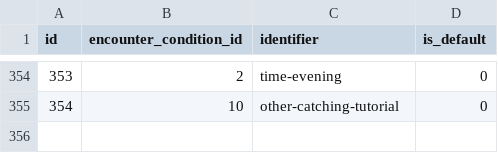
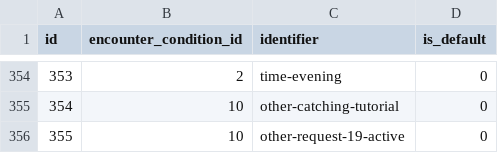
Before and after one commit to jemarq04/pokeapi, a CSV file: data/v2/csv/encounter_condition_values.csv, drawn as a sheet; only a part is shown, gaps mark what is left out.

```diff
--- a/data/v2/csv/encounter_condition_values.csv
+++ b/data/v2/csv/encounter_condition_values.csv
@@ -355 +355,2 @@ id,encounter_condition_id,identifier,is_default
 354,10,other-catching-tutorial,0
+355,10,other-request-19-active,0
```
Also changed, not shown: data/v2/csv/encounter_condition_value_prose.csv, data/v2/csv/encounter_slots.csv, 3 other files.
